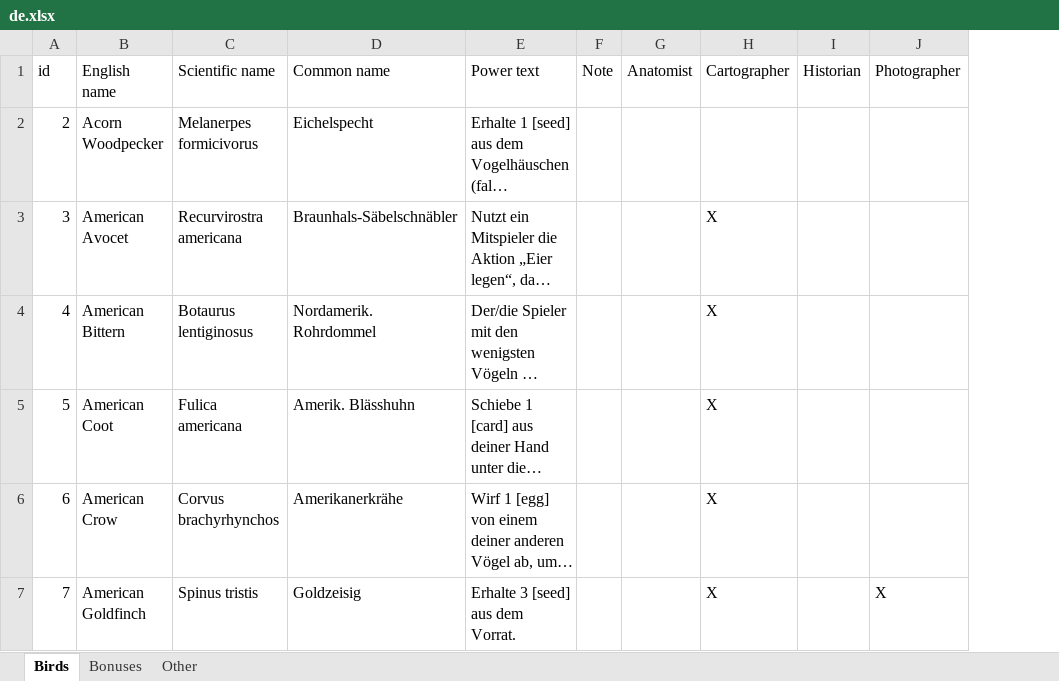
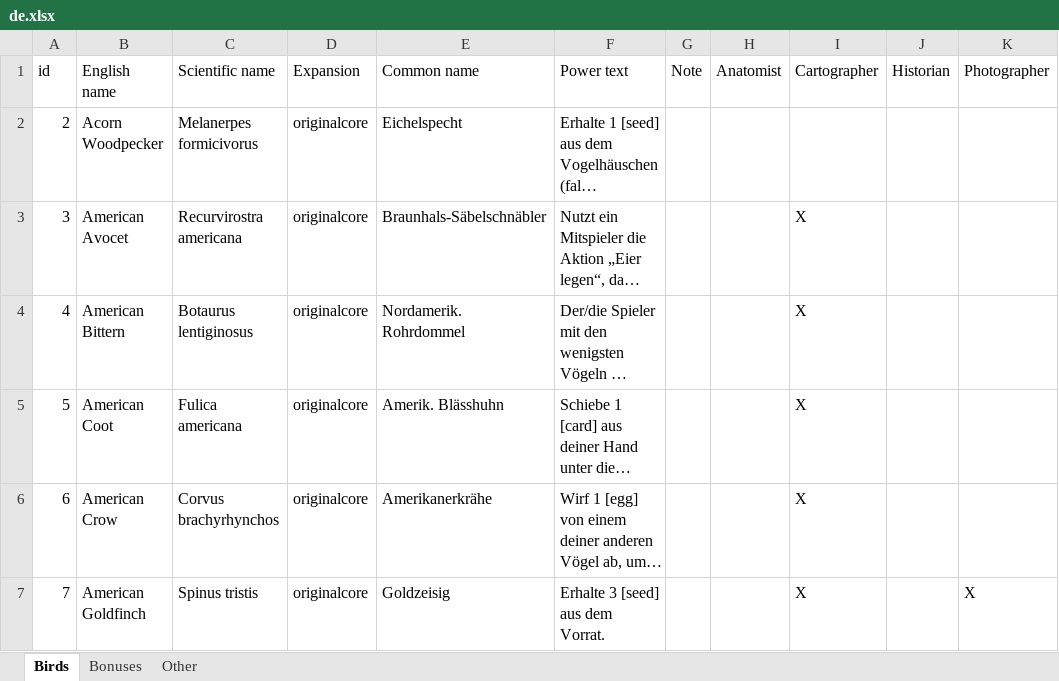
Before and after one commit to navarog/wingsearch, an Excel workbook: i18n/de.xlsx, sheet Birds, drawn as a sheet; only a part is shown; long unchanged cells end in …; values as stored, in another font and other column widths than the file's, no borders; table styles not drawn; the diff covers the shown part only; the diff names each change by its address in the sheet, - before the commit and + after, or states it on an @@ line.

```diff
--- a/i18n/de.xlsx (sheet Birds)
+++ b/i18n/de.xlsx (sheet Birds)
+column D (Expansion), rows 2-7: all originalcore
```
Also changed, not shown: 6 edited cells elsewhere in this sheet, sheet Bonuses, i18n/pl.xlsx, scripts/wingspan-card-list.xlsx, 16 other files.
